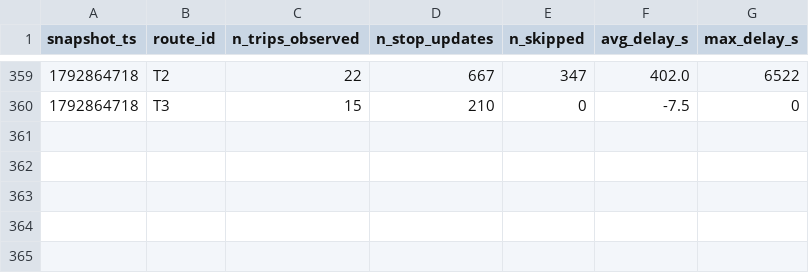
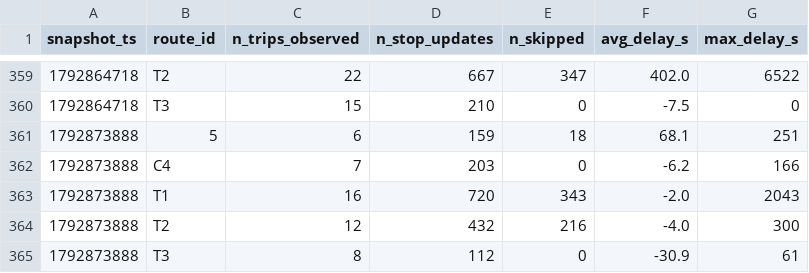
Before and after one commit to BOURDAS-ROUGEAULT-Gaspard-BI-2026/smart-mobility-lemans, a CSV file: data/history/route_delays_2026-10.csv, drawn as a sheet; only a part is shown, gaps mark what is left out; the diff names each change by its address in the sheet, - before the commit and + after, or states it on an @@ line.

```diff
--- a/data/history/route_delays_2026-10.csv
+++ b/data/history/route_delays_2026-10.csv
+row 361: 1792873888 | 5 | 6 | 159 | 18 | 68.1 | 251
+row 362: 1792873888 | C4 | 7 | 203 | 0 | -6.2 | 166
+row 363: 1792873888 | T1 | 16 | 720 | 343 | -2.0 | 2043
+row 364: 1792873888 | T2 | 12 | 432 | 216 | -4.0 | 300
+row 365: 1792873888 | T3 | 8 | 112 | 0 | -30.9 | 61
```
Also changed, not shown: 1 other file.
